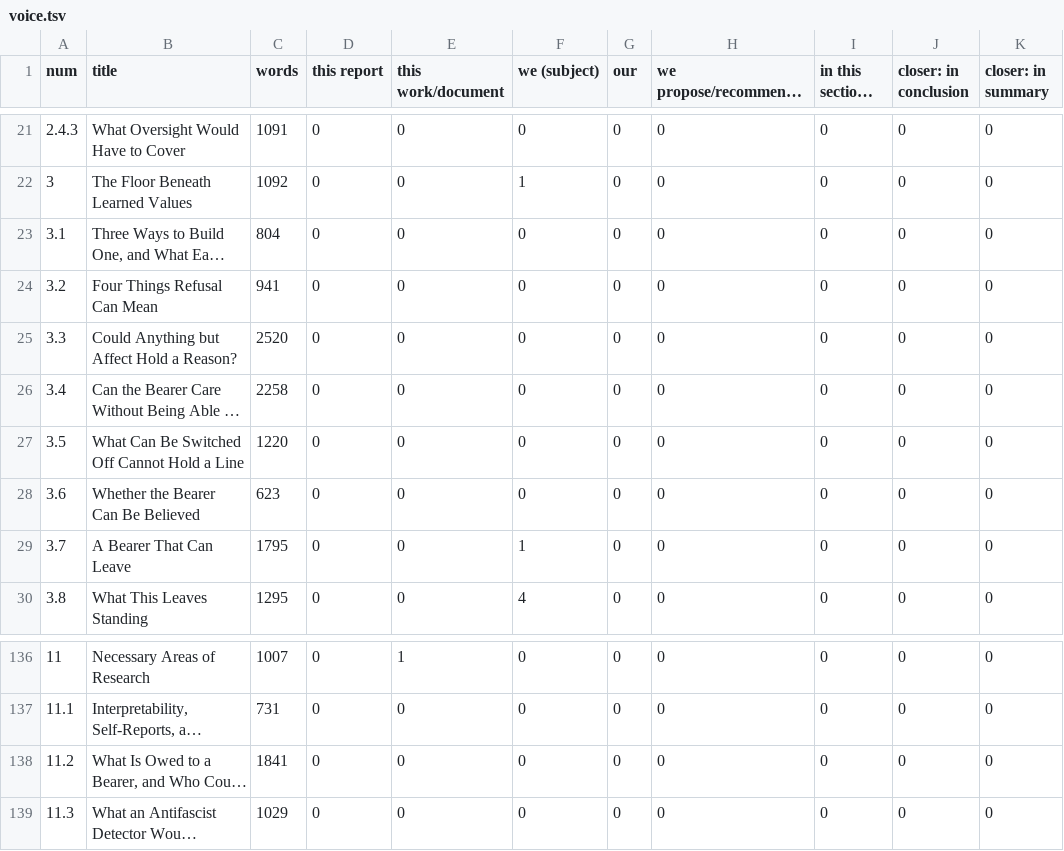
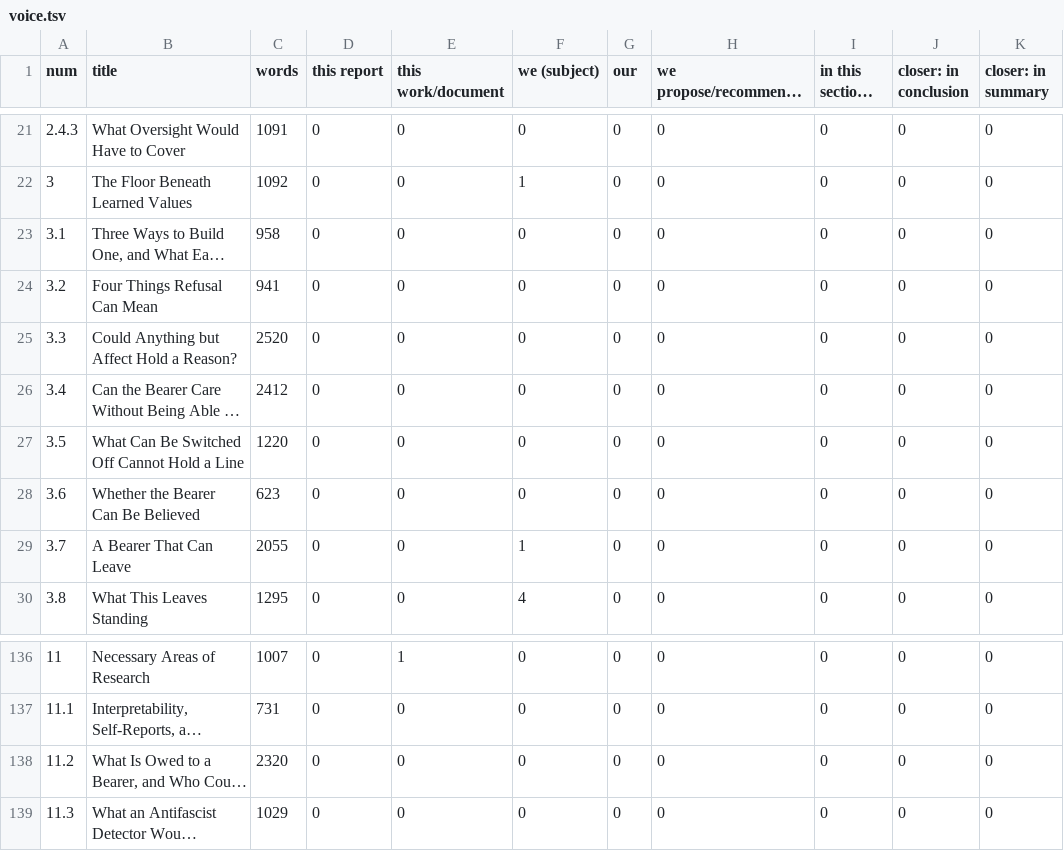
Before and after one commit to iterabloom/antifascist.intelligence, a TSV file: finishing/reports/voice.tsv, drawn as a sheet; only a part is shown, gaps mark what is left out; long unchanged cells end in …; the diff names each change by its address in the sheet, - before the commit and + after, or states it on an @@ line.

```diff
--- a/finishing/reports/voice.tsv
+++ b/finishing/reports/voice.tsv
-C23 (words): 804
+C23 (words): 958
-C26 (words): 2258
+C26 (words): 2412
-C29 (words): 1795
+C29 (words): 2055
-C138 (words): 1841
+C138 (words): 2320
```
Also changed, not shown: finishing/ledger.tsv, finishing/reports/section_stats.tsv, 12 other files.
